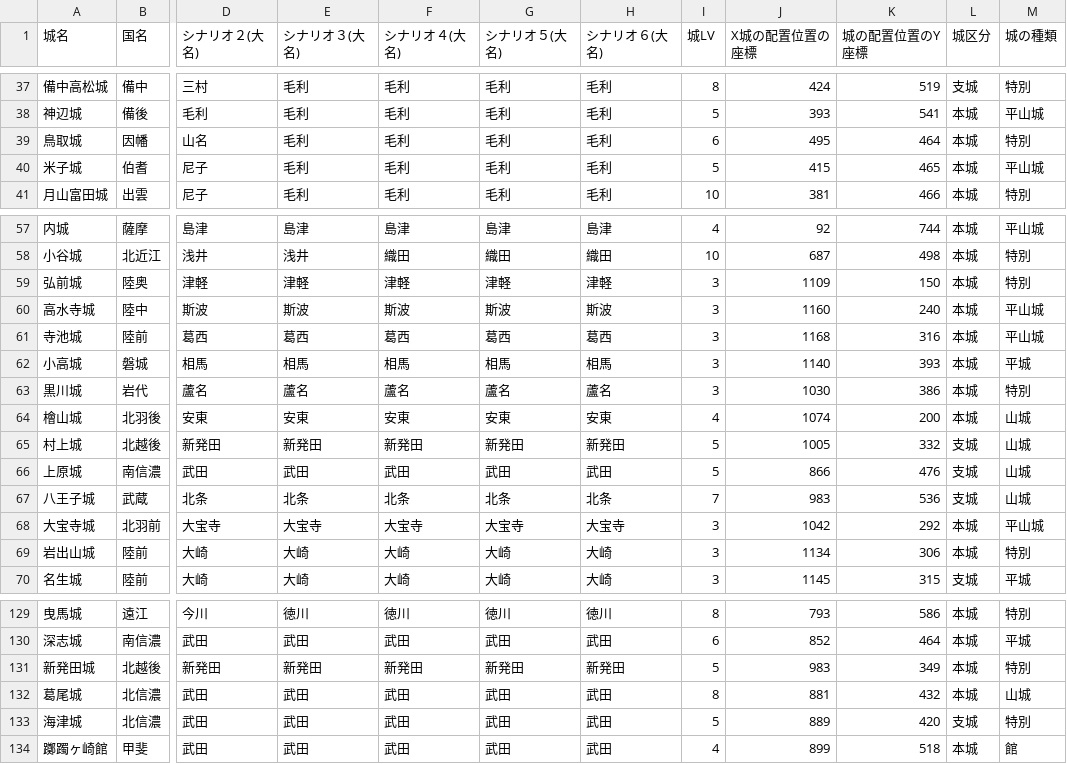
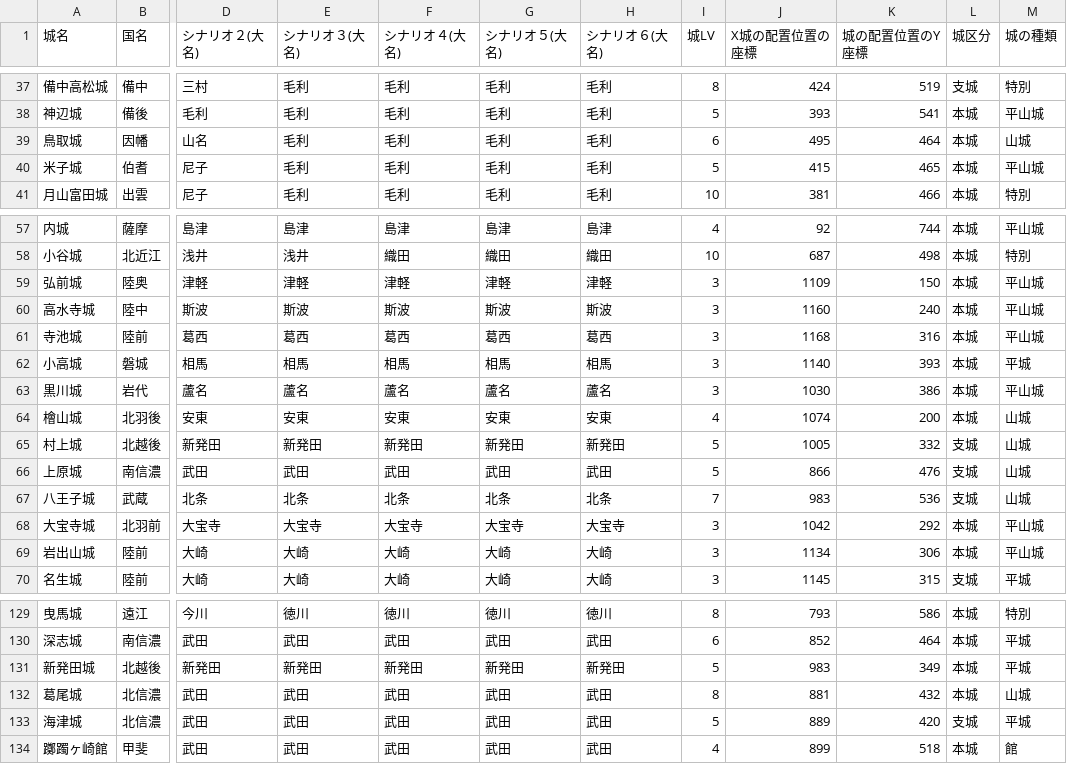
Before and after one commit to hifukasawa77-lgtm/main, a CSV file: siro_ichi.csv, drawn as a sheet; only a part is shown, gaps mark what is left out; the diff covers the shown part only; the diff names each change by its address in the sheet, - before the commit and + after, or states it on an @@ line.

```diff
--- a/siro_ichi.csv
+++ b/siro_ichi.csv
-M39 (城の種類): 特別
+M39 (城の種類): 山城
-M59 (城の種類): 特別
+M59 (城の種類): 平山城
-M63 (城の種類): 特別
+M63 (城の種類): 平山城
-M69 (城の種類): 特別
+M69 (城の種類): 平山城
-M131 (城の種類): 特別
+M131 (城の種類): 平城
-M133 (城の種類): 特別
+M133 (城の種類): 平城
```
Also changed, not shown: 8 edited cells elsewhere in this file, 47 other files.
